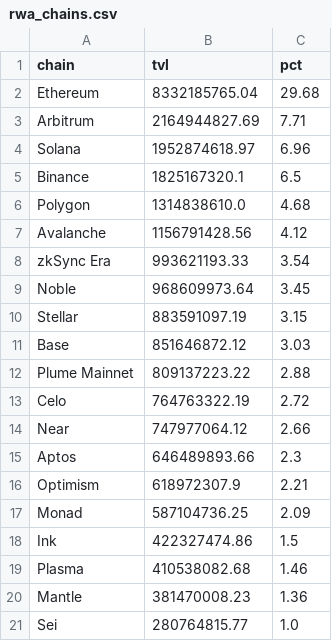
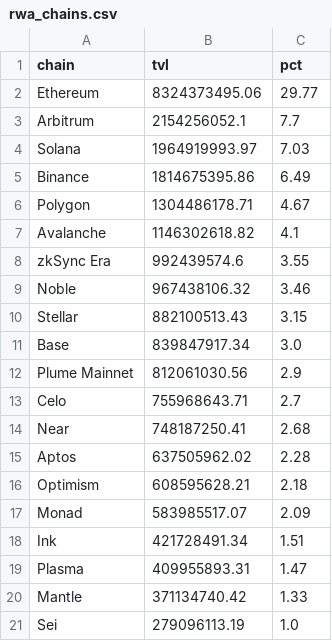
Before and after one commit to kittycapital/rwa-dashboard, a CSV file: data/rwa_chains.csv, drawn as a sheet.

```diff
--- a/data/rwa_chains.csv
+++ b/data/rwa_chains.csv
@@ -1,21 +1,21 @@
 chain,tvl,pct
-Ethereum,8332185765.04,29.68
-Arbitrum,2164944827.69,7.71
-Solana,1952874618.97,6.96
-Binance,1825167320.1,6.5
-Polygon,1314838610.0,4.68
-Avalanche,1156791428.56,4.12
-zkSync Era,993621193.33,3.54
-Noble,968609973.64,3.45
-Stellar,883591097.19,3.15
-Base,851646872.12,3.03
-Plume Mainnet,809137223.22,2.88
-Celo,764763322.19,2.72
-Near,747977064.12,2.66
-Aptos,646489893.66,2.3
-Optimism,618972307.9,2.21
-Monad,587104736.25,2.09
-Ink,422327474.86,1.5
-Plasma,410538082.68,1.46
-Mantle,381470008.23,1.36
-Sei,280764815.77,1.0
+Ethereum,8324373495.06,29.77
+Arbitrum,2154256052.1,7.7
+Solana,1964919993.97,7.03
+Binance,1814675395.86,6.49
+Polygon,1304486178.71,4.67
+Avalanche,1146302618.82,4.1
+zkSync Era,992439574.6,3.55
+Noble,967438106.32,3.46
+Stellar,882100513.43,3.15
+Base,839847917.34,3.0
+Plume Mainnet,812061030.56,2.9
+Celo,755968643.71,2.7
+Near,748187250.41,2.68
+Aptos,637505962.02,2.28
+Optimism,608595628.21,2.18
+Monad,583985517.07,2.09
+Ink,421728491.34,1.51
+Plasma,409955893.31,1.47
+Mantle,371134740.42,1.33
+Sei,279096113.19,1.0
```
Also changed, not shown: data/rwa_category_history.csv, data/rwa_protocols.csv, 3 other files.
